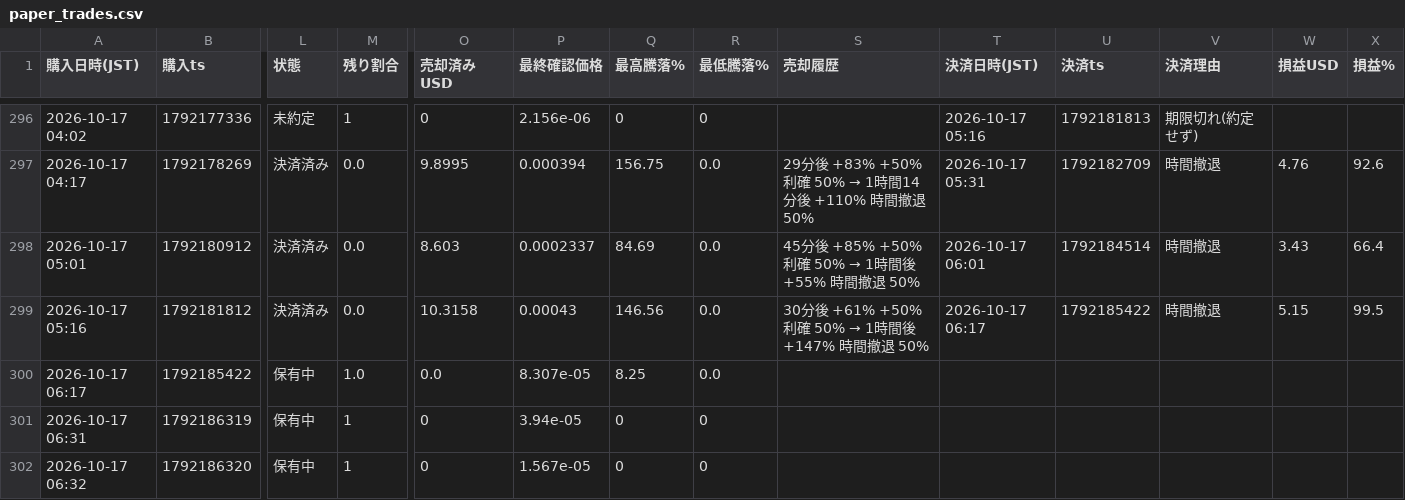
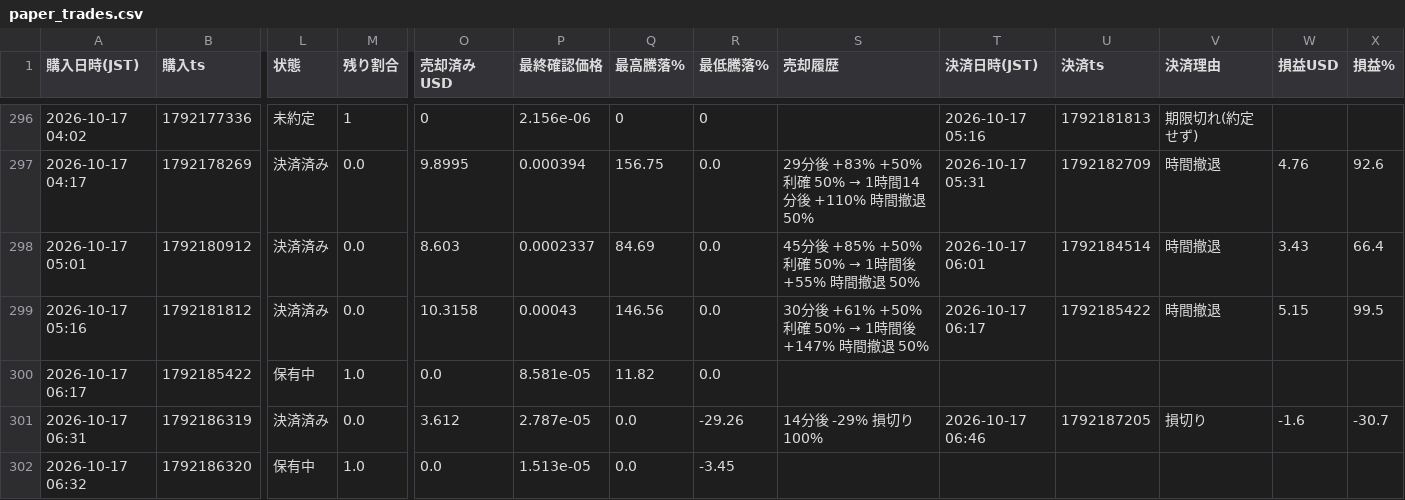
Before and after one commit to kokikkkk44/meme-scanner, a CSV file: data/paper_trades.csv, drawn as a sheet; only a part is shown, gaps mark what is left out; the diff covers the shown part only; the diff names each change by its address in the sheet, - before the commit and + after, or states it on an @@ line.

```diff
--- a/data/paper_trades.csv
+++ b/data/paper_trades.csv
-P300 (最終確認価格): 8.307e-05
+P300 (最終確認価格): 8.581e-05
-Q300 (最高騰落%): 8.25
+Q300 (最高騰落%): 11.82
-L301 (状態): 保有中
+L301 (状態): 決済済み
-M301 (残り割合): 1
+M301 (残り割合): 0.0
-O301 (売却済みUSD): 0
+O301 (売却済みUSD): 3.612
-P301 (最終確認価格): 3.94e-05
+P301 (最終確認価格): 2.787e-05
-Q301:Q302 (最高騰落%): 0
+Q301:Q302 (最高騰落%): 0.0
-R301 (最低騰落%): 0
+R301 (最低騰落%): -29.26
-S301 (売却履歴): (empty)
+S301 (売却履歴): 14分後 -29% 損切り 100%
-T301 (決済日時(JST)): (empty)
+T301 (決済日時(JST)): 2026-10-17 06:46
-U301 (決済ts): (empty)
+U301 (決済ts): 1792187205
-V301 (決済理由): (empty)
+V301 (決済理由): 損切り
-W301 (損益USD): (empty)
+W301 (損益USD): -1.6
-X301 (損益%): (empty)
+X301 (損益%): -30.7
-M302 (残り割合): 1
+M302 (残り割合): 1.0
-O302 (売却済みUSD): 0
+O302 (売却済みUSD): 0.0
-P302 (最終確認価格): 1.567e-05
+P302 (最終確認価格): 1.513e-05
-R302 (最低騰落%): 0
+R302 (最低騰落%): -3.45
```
Also changed, not shown: 1 edited cell elsewhere in this file, 2 other files.
